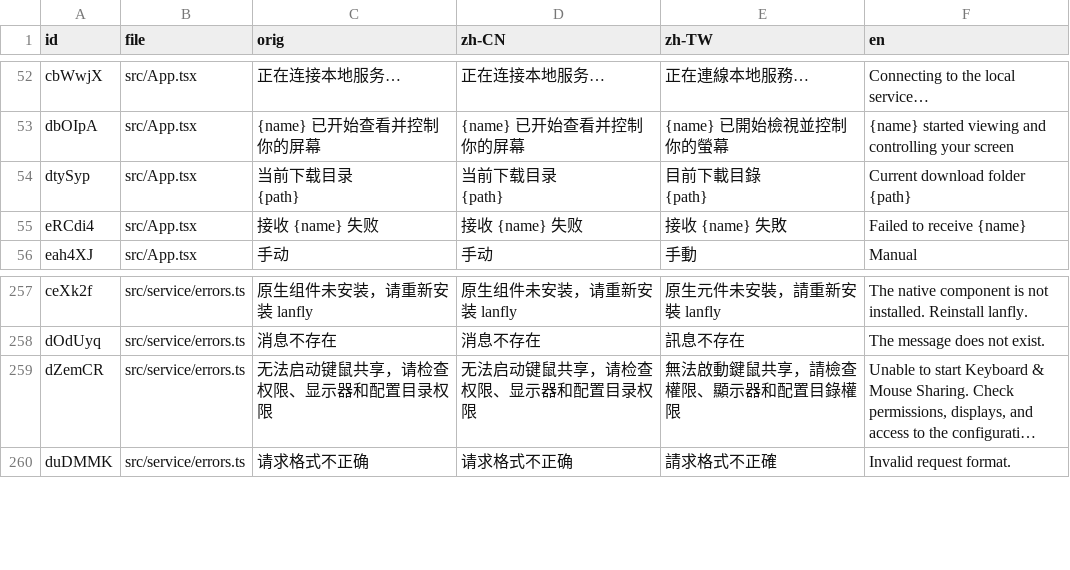
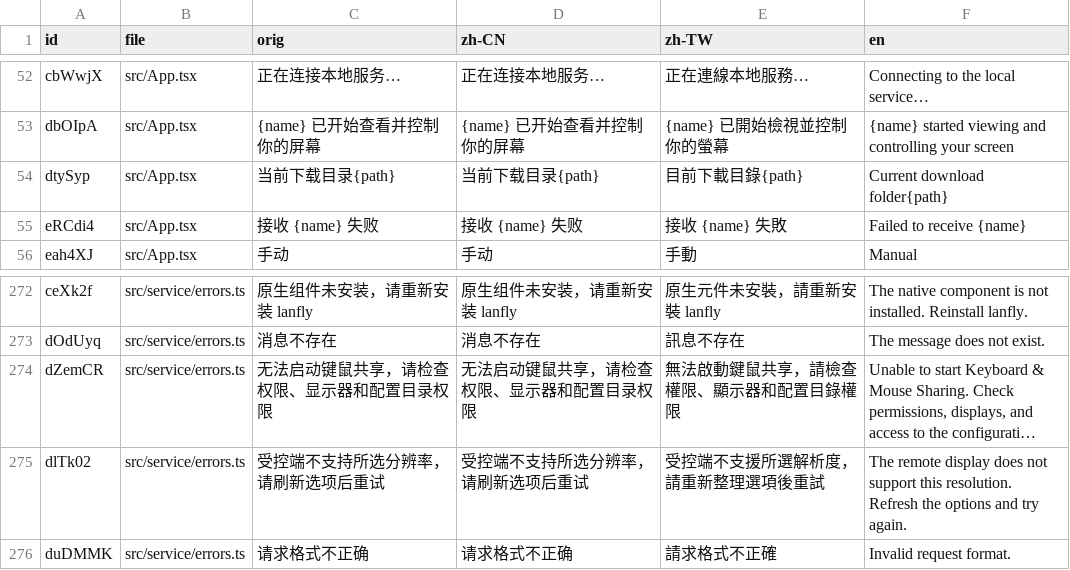
Before and after one commit to YuhangGe/lanfly, a CSV file: packages/webui/intl/translate.csv, drawn as a sheet; only a part is shown, gaps mark what is left out; long unchanged cells end in …; ↵ is a line break in a cell; the diff covers the shown part only; the diff names each change by its address in the sheet, - before the commit and + after, or states it on an @@ line.

```diff
--- a/packages/webui/intl/translate.csv
+++ b/packages/webui/intl/translate.csv
-C54 (orig): 当前下载目录 ↵ {path}
+C54 (orig): 当前下载目录{path}
-D54 (zh-CN): 当前下载目录 ↵ {path}
+D54 (zh-CN): 当前下载目录{path}
-E54 (zh-TW): 目前下載目錄 ↵ {path}
+E54 (zh-TW): 目前下載目錄{path}
-F54 (en): Current download folder ↵ {path}
+F54 (en): Current download folder{path}
+row 275: dlTk02 | src/service/errors.ts | 受控端不支持所选分辨率，请刷新选项后重试 | 受控端不支持所选分辨率，请刷新选项后重试 | 受控端不支援所選解析度，請重新整理選項後重試 | The remote display does not support this resolution. Refresh the options and try again.
```
Also changed, not shown: 18 added rows and 3 removed rows elsewhere in this file, 33 other files.
